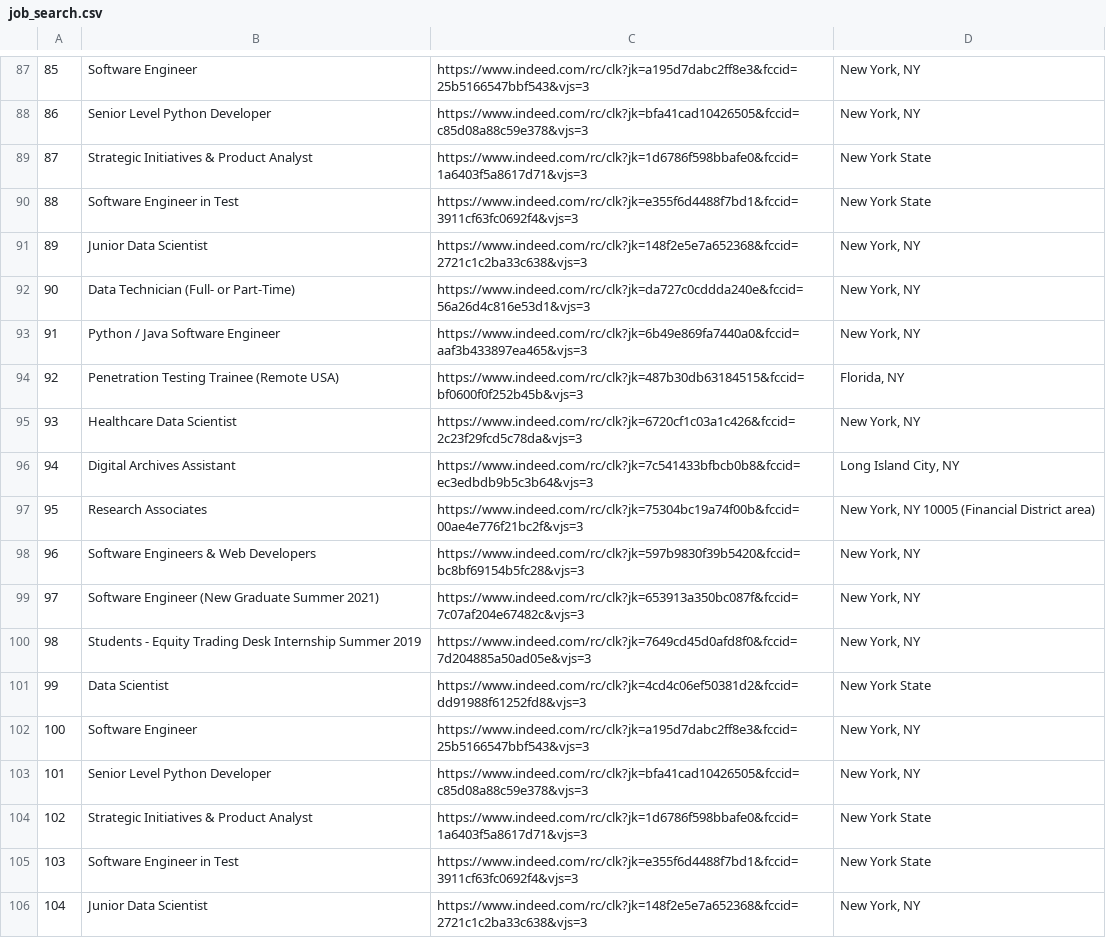
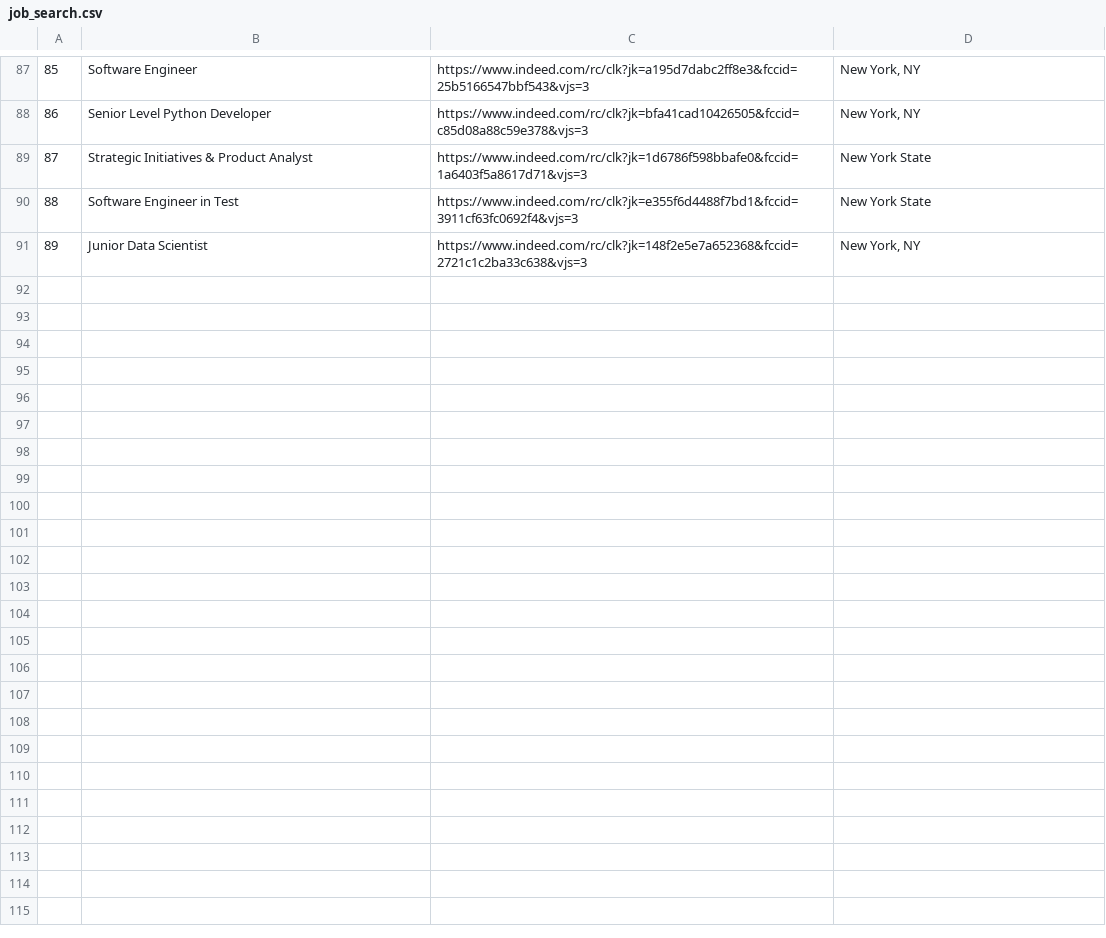
Before and after one commit to toyinolape/Web_scraping, a CSV file: job_search.csv, drawn as a sheet; only a part is shown, gaps mark what is left out; the diff names each change by its address in the sheet, - before the commit and + after, or states it on an @@ line.

```diff
--- a/job_search.csv
+++ b/job_search.csv
-row 92: 90 | Data Technician (Full- or Part-Time) | https://www.indeed.com/rc/clk?jk=da727c0cddda240e&fccid=56a26d4c816e53d1&vjs=3 | New York, NY
-row 93: 91 | Python / Java Software Engineer | https://www.indeed.com/rc/clk?jk=6b49e869fa7440a0&fccid=aaf3b433897ea465&vjs=3 | New York, NY
-row 94: 92 | Penetration Testing Trainee (Remote USA) | https://www.indeed.com/rc/clk?jk=487b30db63184515&fccid=bf0600f0f252b45b&vjs=3 | Florida, NY
-row 95: 93 | Healthcare Data Scientist | https://www.indeed.com/rc/clk?jk=6720cf1c03a1c426&fccid=2c23f29fcd5c78da&vjs=3 | New York, NY
-row 96: 94 | Digital Archives Assistant | https://www.indeed.com/rc/clk?jk=7c541433bfbcb0b8&fccid=ec3edbdb9b5c3b64&vjs=3 | Long Island City, NY
-row 97: 95 | Research Associates | https://www.indeed.com/rc/clk?jk=75304bc19a74f00b&fccid=00ae4e776f21bc2f&vjs=3 | New York, NY 10005 (Financial District area)
-row 98: 96 | Software Engineers & Web Developers | https://www.indeed.com/rc/clk?jk=597b9830f39b5420&fccid=bc8bf69154b5fc28&vjs=3 | New York, NY
-row 99: 97 | Software Engineer (New Graduate Summer 2021) | https://www.indeed.com/rc/clk?jk=653913a350bc087f&fccid=7c07af204e67482c&vjs=3 | New York, NY
-row 100: 98 | Students - Equity Trading Desk Internship Summer 2019 | https://www.indeed.com/rc/clk?jk=7649cd45d0afd8f0&fccid=7d204885a50ad05e&vjs=3 | New York, NY
-row 101: 99 | Data Scientist | https://www.indeed.com/rc/clk?jk=4cd4c06ef50381d2&fccid=dd91988f61252fd8&vjs=3 | New York State
-row 102: 100 | Software Engineer | https://www.indeed.com/rc/clk?jk=a195d7dabc2ff8e3&fccid=25b5166547bbf543&vjs=3 | New York, NY
-row 103: 101 | Senior Level Python Developer | https://www.indeed.com/rc/clk?jk=bfa41cad10426505&fccid=c85d08a88c59e378&vjs=3 | New York, NY
-row 104: 102 | Strategic Initiatives & Product Analyst | https://www.indeed.com/rc/clk?jk=1d6786f598bbafe0&fccid=1a6403f5a8617d71&vjs=3 | New York State
-row 105: 103 | Software Engineer in Test | https://www.indeed.com/rc/clk?jk=e355f6d4488f7bd1&fccid=3911cf63fc0692f4&vjs=3 | New York State
-row 106: 104 | Junior Data Scientist | https://www.indeed.com/rc/clk?jk=148f2e5e7a652368&fccid=2721c1c2ba33c638&vjs=3 | New York, NY
```
Also changed, not shown: 8 other files.
